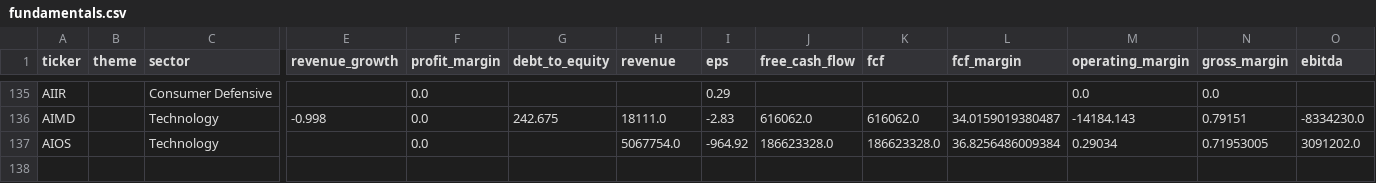
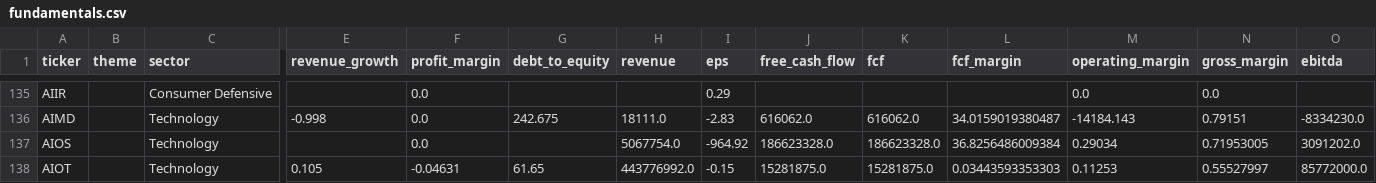
Before and after one commit to YuzeJ21/Stock-Analysis, a CSV file: data/fundamentals.csv, drawn as a sheet; only a part is shown, gaps mark what is left out; rows hold the shown columns only; the diff names each change by its address in the sheet, - before the commit and + after, or states it on an @@ line.

```diff
--- a/data/fundamentals.csv
+++ b/data/fundamentals.csv
+row 138: AIOT |  | Technology | 0.105 | -0.04631 | 61.65 | 443776992.0 | -0.15 | 15281875.0 | 15281875.0 | 0.03443593353303 | 0.11253 | 0.55527997 | 85772000.0
```
Also changed, not shown: data/reviewed_batch_proofs.csv.
